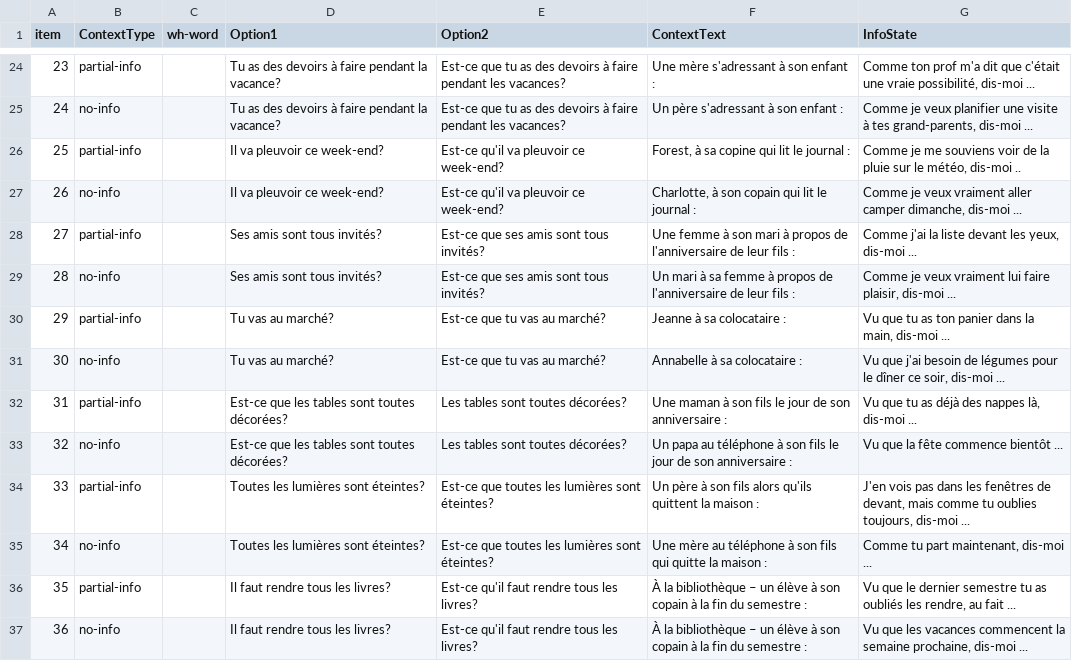
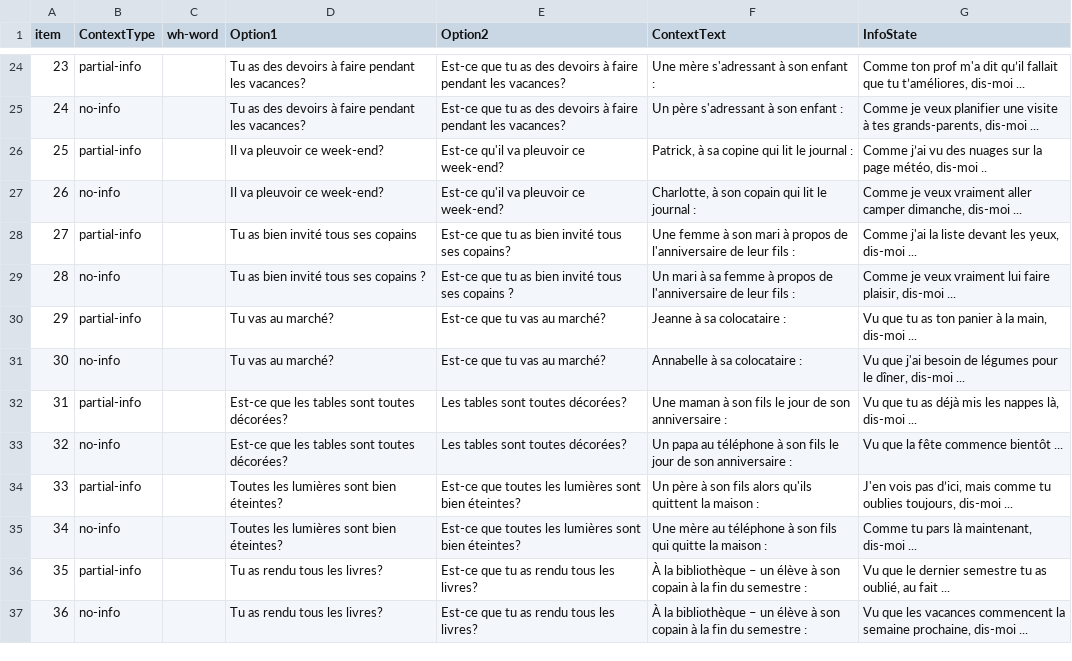
Before and after one commit to i-loder-matthew/wh-3-knowledge, a CSV file: chunk_includes/fulldesign.csv, drawn as a sheet; only a part is shown, gaps mark what is left out; the diff covers the shown part only.

```diff
--- a/chunk_includes/fulldesign.csv
+++ b/chunk_includes/fulldesign.csv
@@ -24,14 +24,14 @@
-23,partial-info,,Tu as des devoirs à faire pendant la vacance?,Est-ce que tu as des devoirs à faire pendant les vacances?,Une mère s'adressant à son enfant :,"Comme ton prof m'a dit que c'était une vraie possibilité, dis-moi ..."
-24,no-info,,Tu as des devoirs à faire pendant la vacance?,Est-ce que tu as des devoirs à faire pendant les vacances?,Un père s'adressant à son enfant :,"Comme je veux planifier une visite à tes grand-parents, dis-moi ..."
-25,partial-info,,Il va pleuvoir ce week-end?,Est-ce qu'il va pleuvoir ce week-end?,"Forest, à sa copine qui lit le journal :","Comme je me souviens voir de la pluie sur le météo, dis-moi .."
+23,partial-info,,Tu as des devoirs à faire pendant les vacances?,Est-ce que tu as des devoirs à faire pendant les vacances?,Une mère s'adressant à son enfant :,"Comme ton prof m'a dit qu’il fallait que tu t’améliores, dis-moi ..."
+24,no-info,,Tu as des devoirs à faire pendant les vacances?,Est-ce que tu as des devoirs à faire pendant les vacances?,Un père s'adressant à son enfant :,"Comme je veux planifier une visite à tes grands-parents, dis-moi ..."
+25,partial-info,,Il va pleuvoir ce week-end?,Est-ce qu'il va pleuvoir ce week-end?,"Patrick, à sa copine qui lit le journal :","Comme j’ai vu des nuages sur la page météo, dis-moi .."
 26,no-info,,Il va pleuvoir ce week-end?,Est-ce qu'il va pleuvoir ce week-end?,"Charlotte, à son copain qui lit le journal :","Comme je veux vraiment aller camper dimanche, dis-moi ..."
-27,partial-info,,Ses amis sont tous invités?,Est-ce que ses amis sont tous invités?,Une femme à son mari à propos de l'anniversaire de leur fils :,"Comme j'ai la liste devant les yeux, dis-moi ..."
-28,no-info,,Ses amis sont tous invités?,Est-ce que ses amis sont tous invités?,Un mari à sa femme à propos de l'anniversaire de leur fils :,"Comme je veux vraiment lui faire plaisir, dis-moi ..."
-29,partial-info,,Tu vas au marché?,Est-ce que tu vas au marché?,Jeanne à sa colocataire :,"Vu que tu as ton panier dans la main, dis-moi ..."
-30,no-info,,Tu vas au marché?,Est-ce que tu vas au marché?,Annabelle à sa colocataire :,"Vu que j'ai besoin de légumes pour le dîner ce soir, dis-moi ..."
-31,partial-info,,Est-ce que les tables sont toutes décorées?,Les tables sont toutes décorées?,Une maman à son fils le jour de son anniversaire :,"Vu que tu as déjà des nappes là, dis-moi ..."
+27,partial-info,,Tu as bien invité tous ses copains,Est-ce que tu as bien invité tous ses copains?,Une femme à son mari à propos de l'anniversaire de leur fils :,"Comme j'ai la liste devant les yeux, dis-moi ..."
+28,no-info,,Tu as bien invité tous ses copains ?,Est-ce que tu as bien invité tous ses copains ?,Un mari à sa femme à propos de l'anniversaire de leur fils :,"Comme je veux vraiment lui faire plaisir, dis-moi ..."
+29,partial-info,,Tu vas au marché?,Est-ce que tu vas au marché?,Jeanne à sa colocataire :,"Vu que tu as ton panier à la main, dis-moi ..."
+30,no-info,,Tu vas au marché?,Est-ce que tu vas au marché?,Annabelle à sa colocataire :,"Vu que j'ai besoin de légumes pour le dîner, dis-moi ..."
+31,partial-info,,Est-ce que les tables sont toutes décorées?,Les tables sont toutes décorées?,Une maman à son fils le jour de son anniversaire :,"Vu que tu as déjà mis les nappes là, dis-moi ..."
 32,no-info,,Est-ce que les tables sont toutes décorées?,Les tables sont toutes décorées?,Un papa au téléphone à son fils le jour de son anniversaire :,Vu que la fête commence bientôt ...
-33,partial-info,,Toutes les lumières sont éteintes?,Est-ce que toutes les lumières sont éteintes?,Un père à son fils alors qu'ils quittent la maison : ,"J'en vois pas dans les fenêtres de devant, mais comme tu oublies toujours, dis-moi ..."
-34,no-info,,Toutes les lumières sont éteintes?,Est-ce que toutes les lumières sont éteintes?,Une mère au téléphone à son fils qui quitte la maison : ,"Comme tu part maintenant, dis-moi ..."
-35,partial-info,,Il faut rendre tous les livres?,Est-ce qu'il faut rendre tous les livres?,À la bibliothèque – un élève à son copain à la fin du semestre :,"Vu que le dernier semestre tu as oubliés les rendre, au fait ..."
-36,no-info,,Il faut rendre tous les livres?,Est-ce qu'il faut rendre tous les livres?,À la bibliothèque – un élève à son copain à la fin du semestre :,"Vu que les vacances commencent la semaine prochaine, dis-moi ..."
+33,partial-info,,Toutes les lumières sont bien éteintes?,Est-ce que toutes les lumières sont bien éteintes?,Un père à son fils alors qu'ils quittent la maison :,"J'en vois pas d’ici, mais comme tu oublies toujours, dis-moi ..."
+34,no-info,,Toutes les lumières sont bien éteintes?,Est-ce que toutes les lumières sont bien éteintes?,Une mère au téléphone à son fils qui quitte la maison :,"Comme tu pars là maintenant, dis-moi ..."
+35,partial-info,,Tu as rendu tous les livres?,Est-ce que tu as rendu tous les livres?,À la bibliothèque – un élève à son copain à la fin du semestre :,"Vu que le dernier semestre tu as oublié, au fait ..."
+36,no-info,,Tu as rendu tous les livres?,Est-ce que tu as rendu tous les livres?,À la bibliothèque – un élève à son copain à la fin du semestre :,"Vu que les vacances commencent la semaine prochaine, dis-moi ..."
```
Also changed, not shown: 43 edited cells elsewhere in this file.
